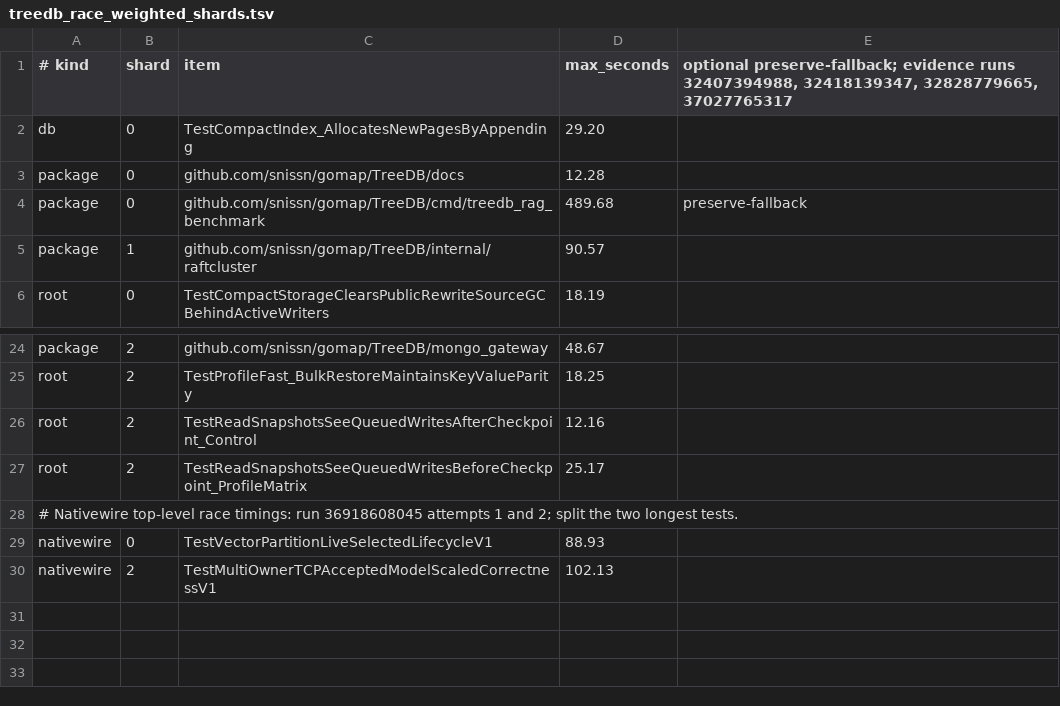
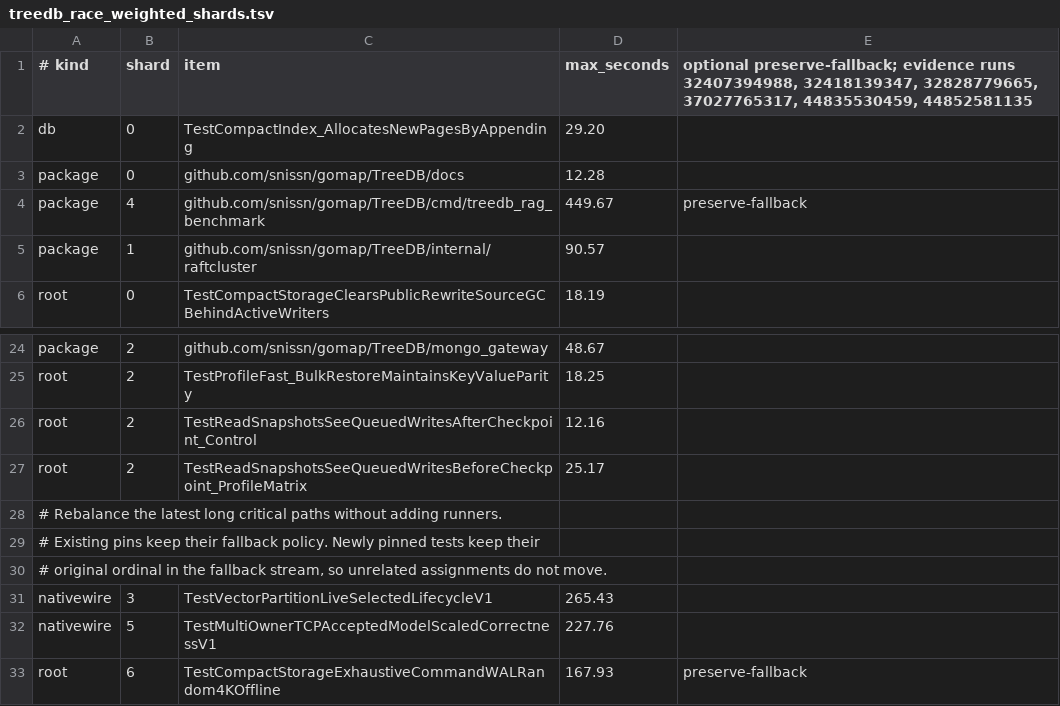
Before and after one commit to snissn/gomap, a TSV file: .github/ci/treedb_race_weighted_shards.tsv, drawn as a sheet; only a part is shown, gaps mark what is left out.

Commit message:
Shorten TreeDB CI test execution without changing its gate

```diff
--- a/.github/ci/treedb_race_weighted_shards.tsv
+++ b/.github/ci/treedb_race_weighted_shards.tsv
@@ -1,5 +1,5 @@
-# kind	shard	item	max_seconds	optional preserve-fallback; evidence runs 32407394988, 32418139347, 32828779665, 37027765317
+# kind	shard	item	max_seconds	optional preserve-fallback; evidence runs 32407394988, 32418139347, 32828779665, 37027765317, 44835530459, 44852581135
 db	0	TestCompactIndex_AllocatesNewPagesByAppending	29.20
 package	0	github.com/snissn/gomap/TreeDB/docs	12.28
-package	0	github.com/snissn/gomap/TreeDB/cmd/treedb_rag_benchmark	489.68	preserve-fallback
+package	4	github.com/snissn/gomap/TreeDB/cmd/treedb_rag_benchmark	449.67	preserve-fallback
 package	1	github.com/snissn/gomap/TreeDB/internal/raftcluster	90.57
@@ -27,4 +27,7 @@ root	2	TestReadSnapshotsSeeQueuedWritesAfterCheckpoint_Control	12.16
 root	2	TestReadSnapshotsSeeQueuedWritesBeforeCheckpoint_ProfileMatrix	25.17
-# Nativewire top-level race timings: run 36918608045 attempts 1 and 2; split the two longest tests.
-nativewire	0	TestVectorPartitionLiveSelectedLifecycleV1	88.93
-nativewire	2	TestMultiOwnerTCPAcceptedModelScaledCorrectnessV1	102.13
+# Rebalance the latest long critical paths without adding runners.
+# Existing pins keep their fallback policy. Newly pinned tests keep their
+# original ordinal in the fallback stream, so unrelated assignments do not move.
+nativewire	3	TestVectorPartitionLiveSelectedLifecycleV1	265.43
+nativewire	5	TestMultiOwnerTCPAcceptedModelScaledCorrectnessV1	227.76
+root	6	TestCompactStorageExhaustiveCommandWALRandom4KOffline	167.93	preserve-fallback
```
Also changed, not shown: 8 other files.
